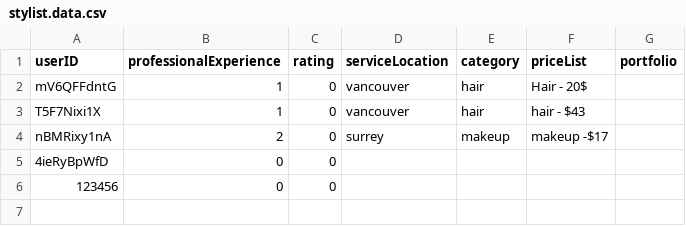
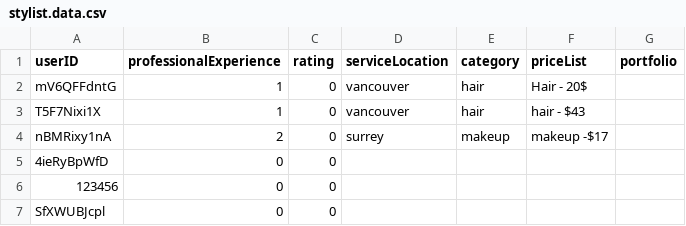
Before and after one commit to pokai-huang0828/cstp1206_hair_salon, a CSV file: data/stylist.data.csv, drawn as a sheet; the diff names each change by its address in the sheet, - before the commit and + after, or states it on an @@ line.

```diff
--- a/data/stylist.data.csv
+++ b/data/stylist.data.csv
+row 7: SfXWUBJcpl | 0 | 0
```
Also changed, not shown: data/user.data.csv, 27 other files.
